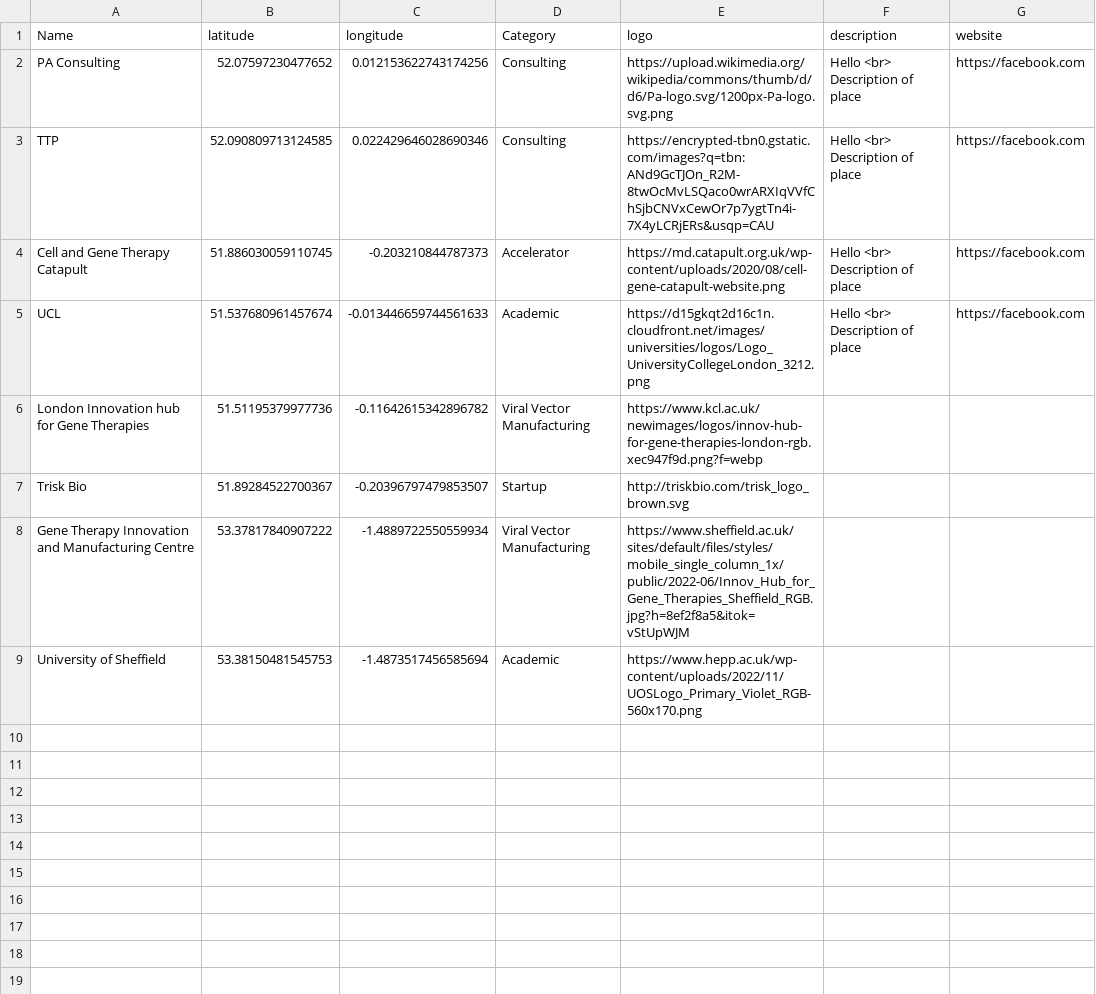
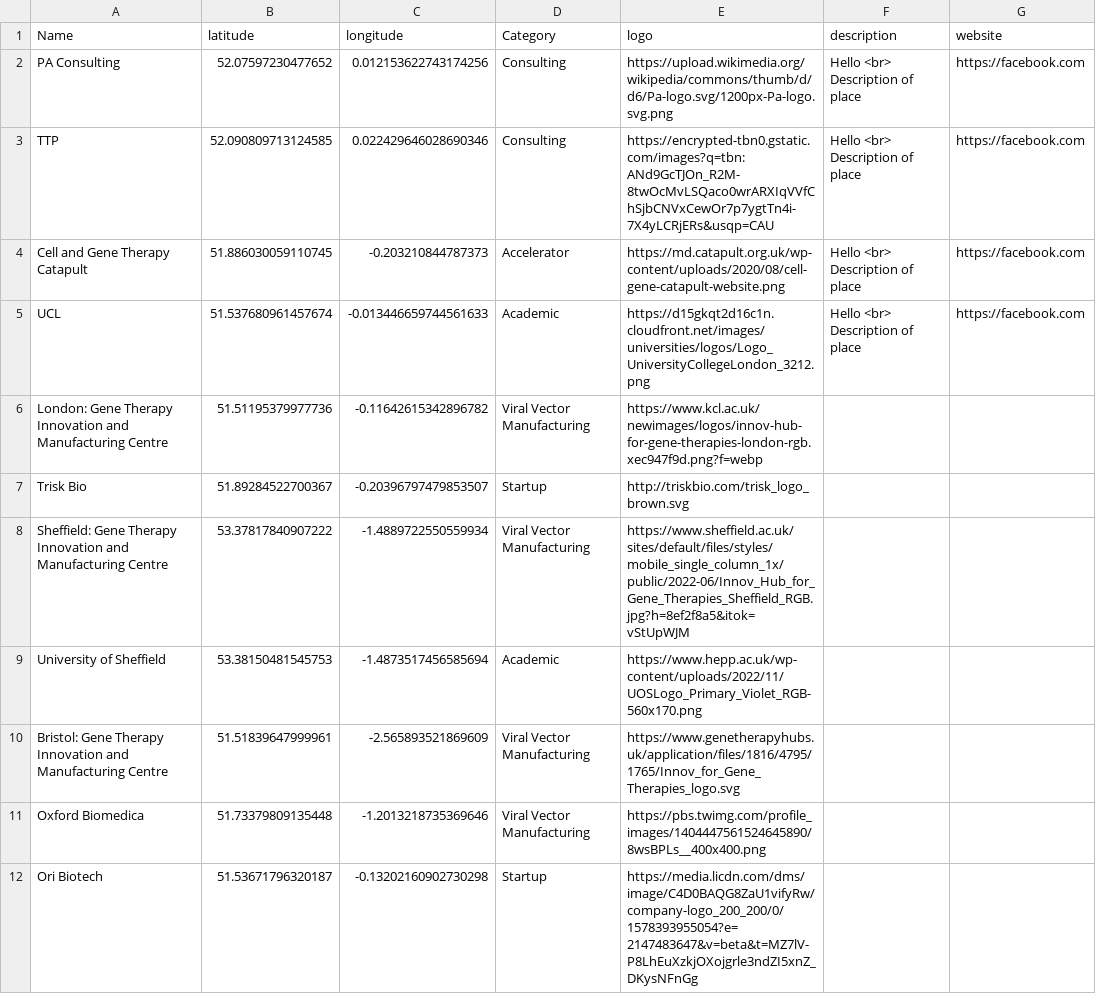
Before and after one commit to mcleantom/cgtmapapp-backend, a CSV file: companies.csv, drawn as a sheet.

Commit message:
added more

```diff
--- a/companies.csv
+++ b/companies.csv
@@ -5,5 +5,8 @@ Cell and Gene Therapy Catapult,51.886030059110745,-0.203210844787373,Accelerator
 UCL,51.537680961457674,-0.013446659744561633,Academic,https://d15gkqt2d16c1n.cloudfront.net/images/universities/logos/Logo_UniversityCollegeLondon_3212.png,Hello <br> Description of place,https://facebook.com
-London Innovation hub for Gene Therapies,51.51195379977736,-0.11642615342896782,Viral Vector Manufacturing,https://www.kcl.ac.uk/newimages/logos/innov-hub-for-gene-therapies-london-rgb.xec947f9d.png?f=webp,,
+London: Gene Therapy Innovation and Manufacturing Centre,51.51195379977736,-0.11642615342896782,Viral Vector Manufacturing,https://www.kcl.ac.uk/newimages/logos/innov-hub-for-gene-therapies-london-rgb.xec947f9d.png?f=webp,,
 Trisk Bio,51.89284522700367,-0.20396797479853507,Startup,http://triskbio.com/trisk_logo_brown.svg,,
-Gene Therapy Innovation and Manufacturing Centre,53.37817840907222,-1.4889722550559934,Viral Vector Manufacturing,https://www.sheffield.ac.uk/sites/default/files/styles/mobile_single_column_1x/public/2022-06/Innov_Hub_for_Gene_Therapies_Sheffield_RGB.jpg?h=8ef2f8a5&itok=vStUpWJM,,
+Sheffield: Gene Therapy Innovation and Manufacturing Centre,53.37817840907222,-1.4889722550559934,Viral Vector Manufacturing,https://www.sheffield.ac.uk/sites/default/files/styles/mobile_single_column_1x/public/2022-06/Innov_Hub_for_Gene_Therapies_Sheffield_RGB.jpg?h=8ef2f8a5&itok=vStUpWJM,,
 University of Sheffield,53.38150481545753,-1.4873517456585694,Academic,https://www.hepp.ac.uk/wp-content/uploads/2022/11/UOSLogo_Primary_Violet_RGB-560x170.png,,
+Bristol: Gene Therapy Innovation and Manufacturing Centre,51.51839647999961,-2.565893521869609,Viral Vector Manufacturing,https://www.genetherapyhubs.uk/application/files/1816/4795/1765/Innov_for_Gene_Therapies_logo.svg,,
+Oxford Biomedica,51.73379809135448,-1.2013218735369646,Viral Vector Manufacturing,https://pbs.twimg.com/profile_images/1404447561524645890/8wsBPLs__400x400.png,,
+Ori Biotech,51.53671796320187,-0.13202160902730298,Startup,https://media.licdn.com/dms/image/C4D0BAQG8ZaU1vifyRw/company-logo_200_200/0/1578393955054?e=2147483647&v=beta&t=MZ7lV-P8LhEuXzkjOXojgrle3ndZI5xnZ_DKysNFnGg,,
```
